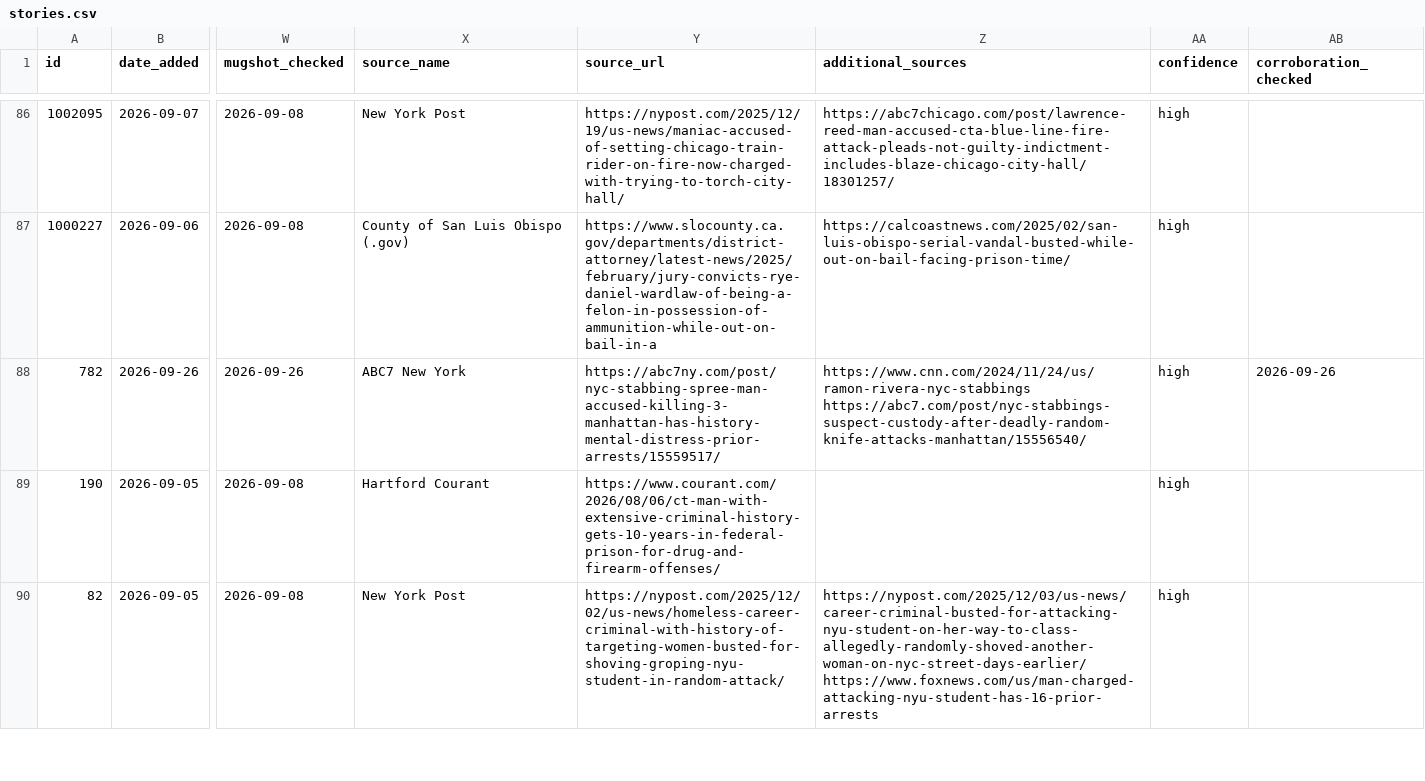
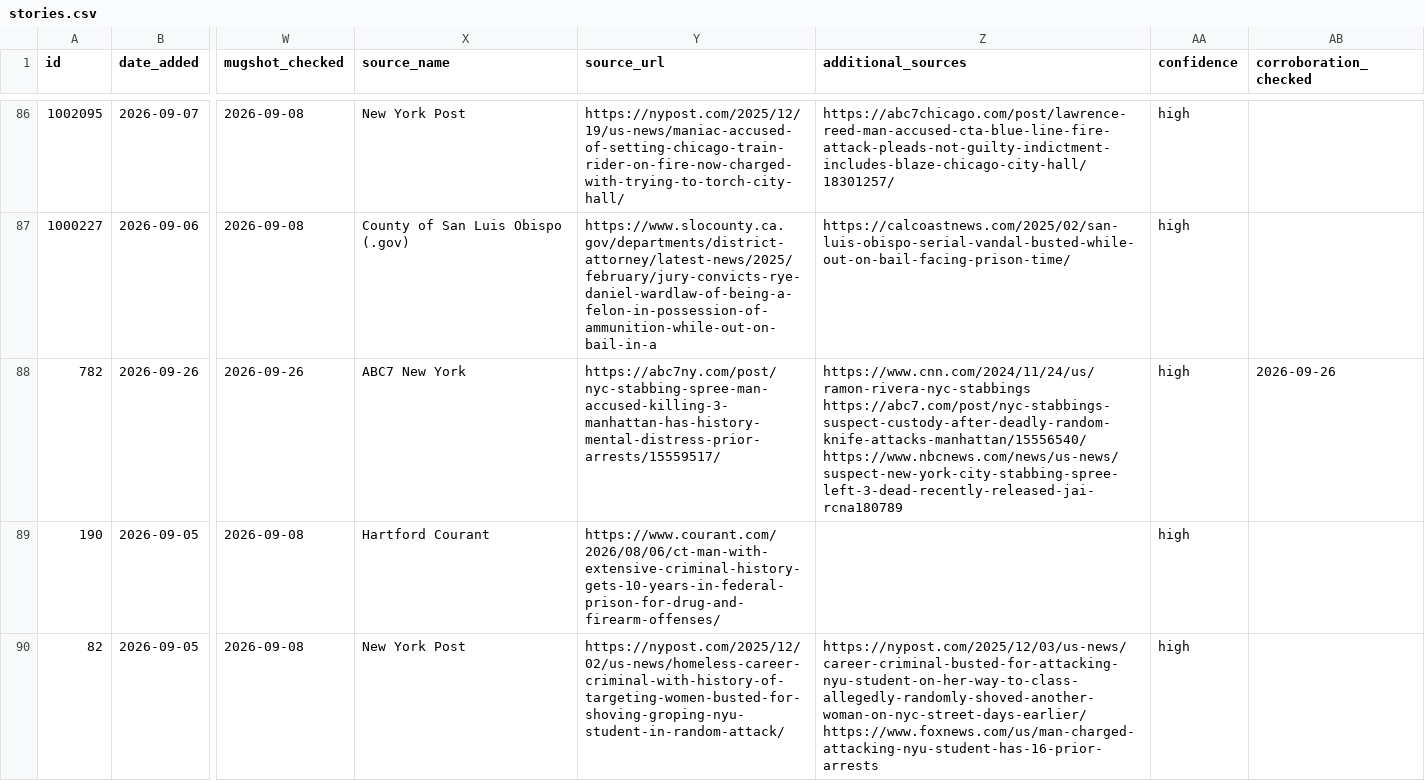
Before and after one commit to CharlesFainLehman/Underincarcerated, a CSV file: site/stories.csv, drawn as a sheet; only a part is shown, gaps mark what is left out; the diff covers the shown part only; the diff names each change by its address in the sheet, - before the commit and + after, or states it on an @@ line.

```diff
--- a/site/stories.csv
+++ b/site/stories.csv
-Z88 (additional_sources): https://www.cnn.com/2024/11/24/us/ramon-rivera-nyc-stabbings https://abc7.com/post/nyc-stabbings-suspect-custody-after-deadly-random-knife-attacks-manhattan/15556540/
+Z88 (additional_sources): https://www.cnn.com/2024/11/24/us/ramon-rivera-nyc-stabbings https://abc7.com/post/nyc-stabbings-suspect-custody-after-deadly-random-knife-attacks-manhattan/15556540/ https://www.nbcnews.com/news/us-news/suspect-new-york-city-stabbing-spree-left-3-dead-recently-released-jai-rcna180789
```
Also changed, not shown: 1 edited cell elsewhere in this file, data/daily_adds.csv, data/removed.csv, 7 other files.
